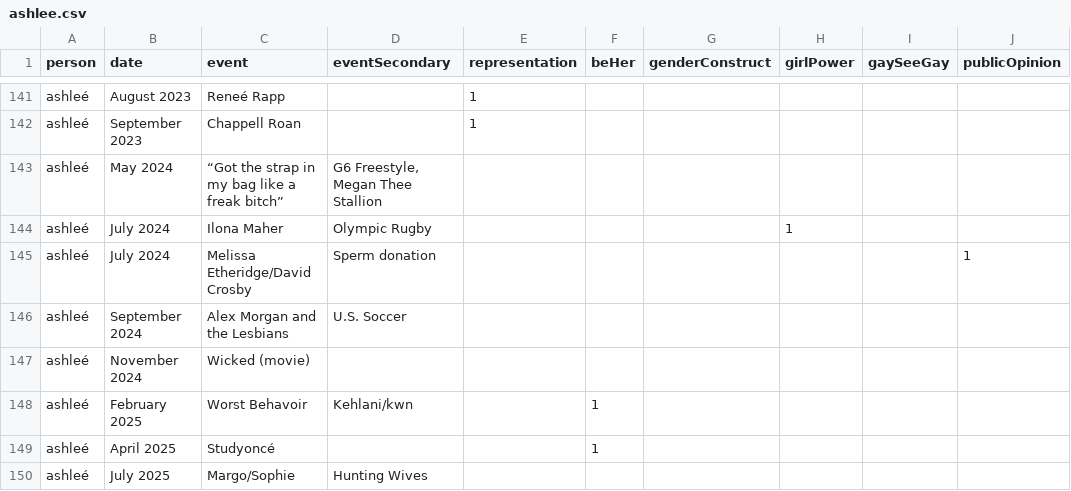
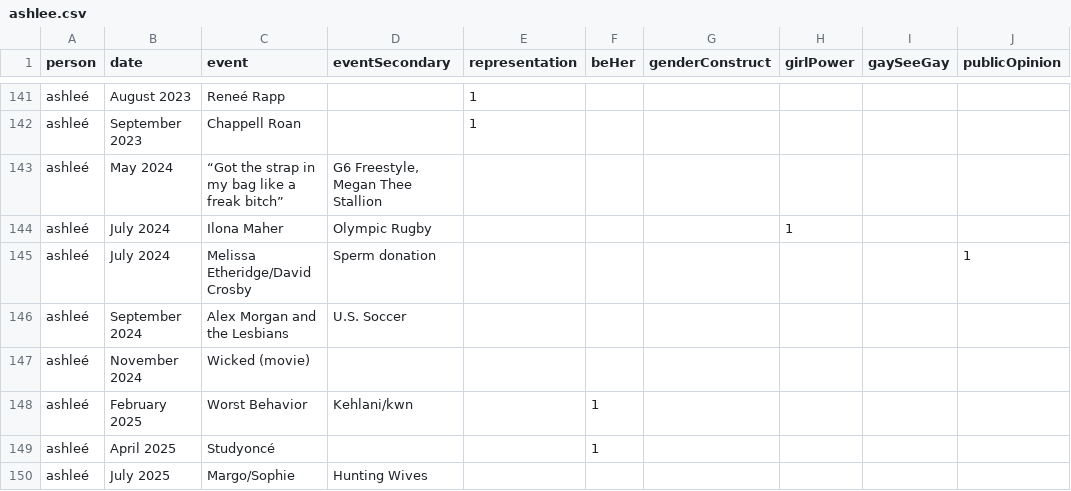
Before and after one commit to the-pudding/missed-queernections, a CSV file: src/data/ashlee.csv, drawn as a sheet; only a part is shown, gaps mark what is left out; the diff names each change by its address in the sheet, - before the commit and + after, or states it on an @@ line.

```diff
--- a/src/data/ashlee.csv
+++ b/src/data/ashlee.csv
-C148 (event): Worst Behavoir
+C148 (event): Worst Behavior
```
Also changed, not shown: src/data/combined.csv, src/data/comments.csv, 4 other files.
